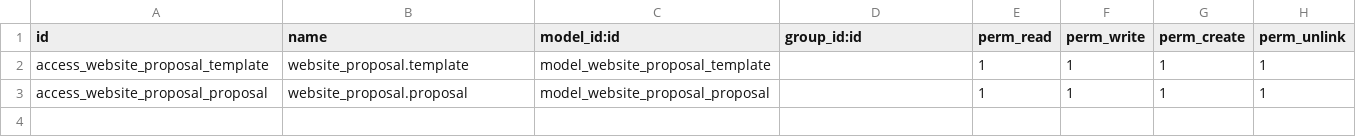
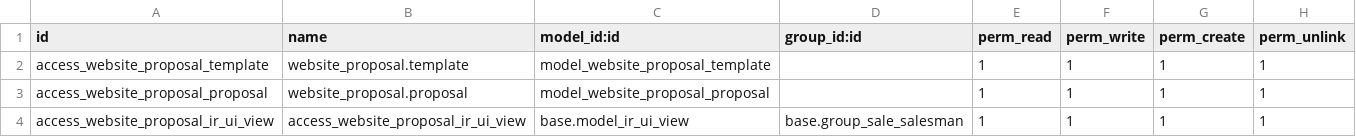
Before and after one commit to itpp-labs/misc-addons, a CSV file: website_proposal/security/ir.model.access.csv, drawn as a sheet; the diff names each change by its address in the sheet, - before the commit and + after, or states it on an @@ line.

Commit message:
[FIX] add access to salesman to edit website_proposal without global access to website

```diff
--- a/website_proposal/security/ir.model.access.csv
+++ b/website_proposal/security/ir.model.access.csv
+row 4: access_website_proposal_ir_ui_view | access_website_proposal_ir_ui_view | base.model_ir_ui_view | base.group_sale_salesman | 1 | 1 | 1 | 1
```
Also changed, not shown: 2 other files.
